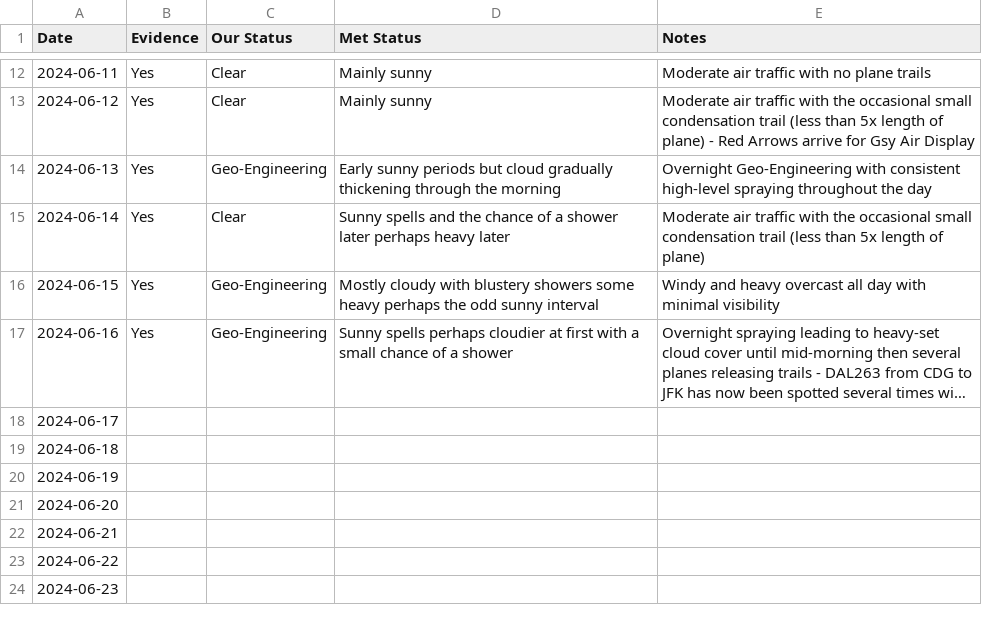
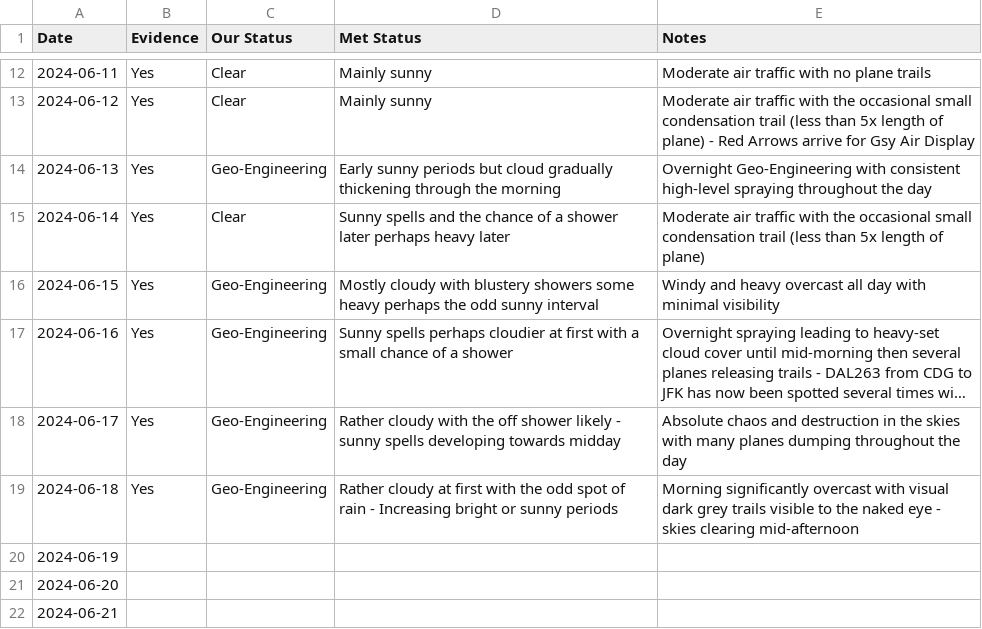
Before and after one commit to aboveje/sky-data, a CSV file: 2024/06-2024.csv, drawn as a sheet; only a part is shown, gaps mark what is left out; the shorter side is filled out with more unchanged rows; long unchanged cells end in …; the diff names each change by its address in the sheet, - before the commit and + after, or states it on an @@ line.

Commit message:
Update 06-2024.csv

```diff
--- a/2024/06-2024.csv
+++ b/2024/06-2024.csv
-B18:B19 (Evidence): (empty)
+B18:B19 (Evidence): Yes
-C18:C19 (Our Status): (empty)
+C18:C19 (Our Status): Geo-Engineering
-D18 (Met Status): (empty)
+D18 (Met Status): Rather cloudy with the off shower likely - sunny spells developing towards midday
-E18 (Notes): (empty)
+E18 (Notes): Absolute chaos and destruction in the skies with many planes dumping throughout the day
-D19 (Met Status): (empty)
+D19 (Met Status): Rather cloudy at first with the odd spot of rain - Increasing bright or sunny periods
-E19 (Notes): (empty)
+E19 (Notes): Morning significantly overcast with visual dark grey trails visible to the naked eye - skies clearing mid-afternoon
```
